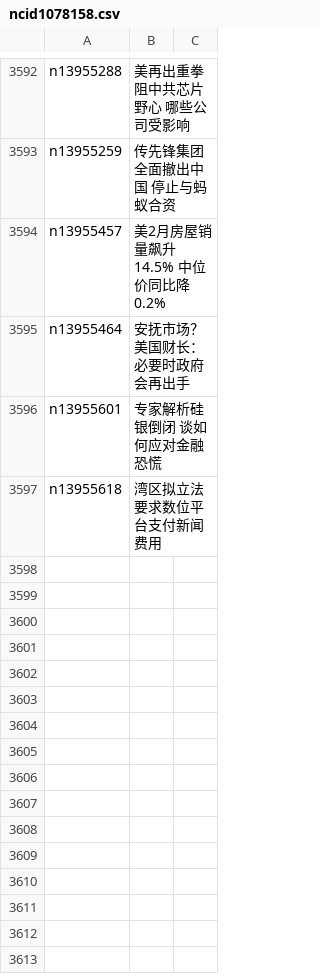
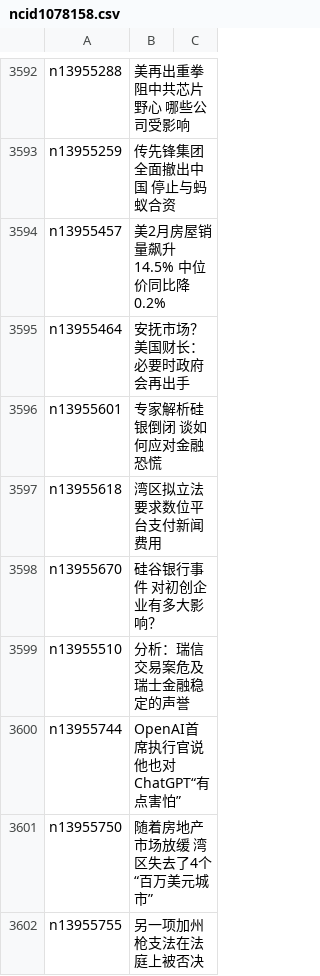
Before and after one commit to epic-marker/epoch-news, a CSV file: indexes/ncid1078158.csv, drawn as a sheet; only a part is shown, gaps mark what is left out; the diff names each change by its address in the sheet, - before the commit and + after, or states it on an @@ line.

```diff
--- a/indexes/ncid1078158.csv
+++ b/indexes/ncid1078158.csv
+row 3598: n13955670 | 硅谷银行事件 对初创企业有多大影响？
+row 3599: n13955510 | 分析：瑞信交易案危及瑞士金融稳定的声誉
+row 3600: n13955744 | OpenAI首席执行官说他也对ChatGPT“有点害怕”
+row 3601: n13955750 | 随着房地产市场放缓 湾区失去了4个“百万美元城市”
+row 3602: n13955755 | 另一项加州枪支法在法庭上被否决
```
Also changed, not shown: indexes/ncid1078159.csv, indexes/ncid1078160.csv, 47 other files.
